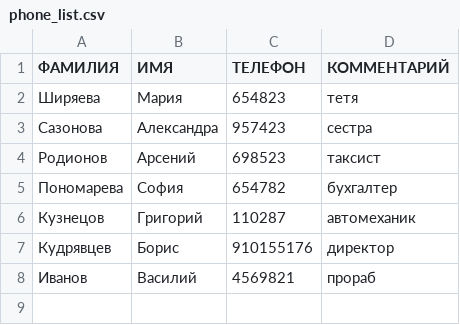
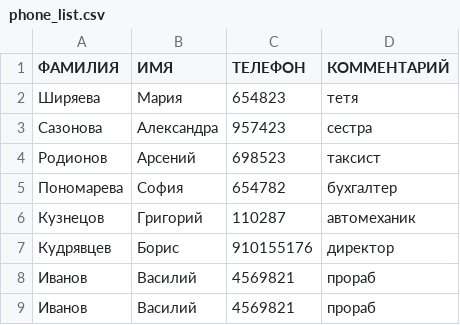
Before and after one commit to PrinceIgor2/Command_work, a CSV file: phone_list.csv, drawn as a sheet; the diff names each change by its address in the sheet, - before the commit and + after, or states it on an @@ line.

```diff
--- a/phone_list.csv
+++ b/phone_list.csv
+row 9: Иванов | Василий | 4569821 | прораб
```
Also changed, not shown: 5 other files.
